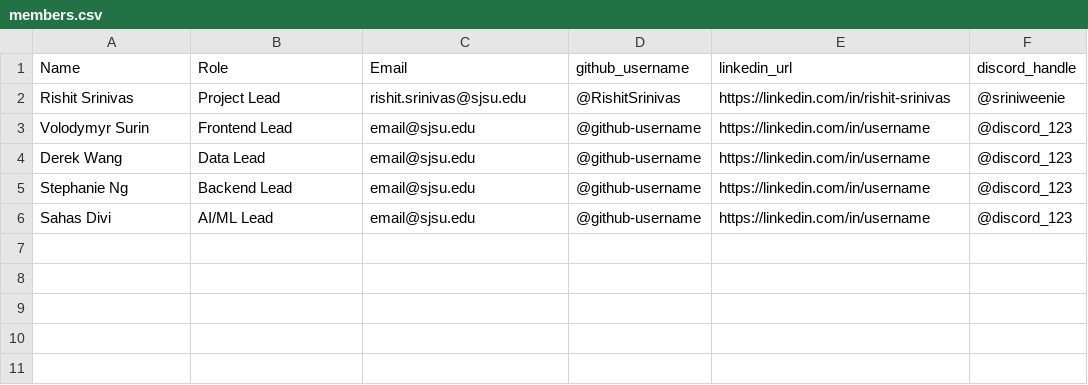
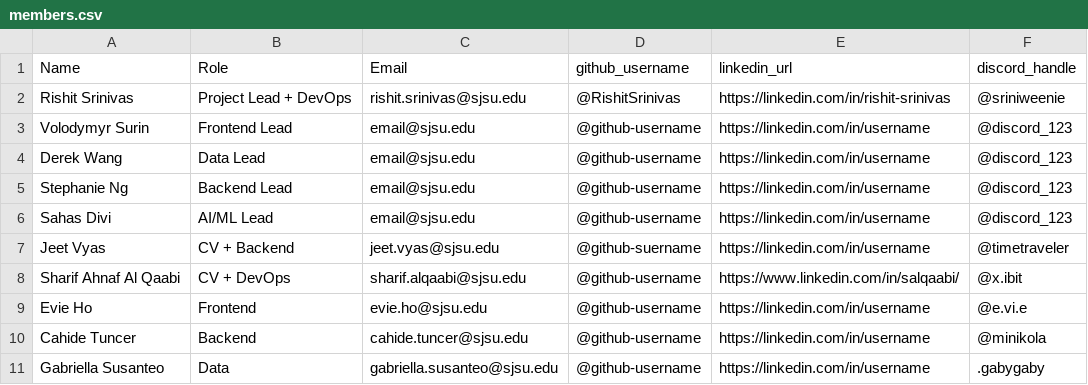
Before and after one commit to ClaireSkinCare/project-sp26-claire-skincare, a CSV file: docs/members.csv, drawn as a sheet.

Commit message:
Revise members list with updated roles and additions
Updated member roles and added new members to the CSV.

```diff
--- a/docs/members.csv
+++ b/docs/members.csv
@@ -1,3 +1,3 @@
 Name,Role,Email,github_username,linkedin_url,discord_handle
-Rishit Srinivas,Project Lead,rishit.srinivas@sjsu.edu,@RishitSrinivas,https://linkedin.com/in/rishit-srinivas,@sriniweenie
+Rishit Srinivas,Project Lead + DevOps,rishit.srinivas@sjsu.edu,@RishitSrinivas,https://linkedin.com/in/rishit-srinivas,@sriniweenie
 Volodymyr Surin,Frontend Lead,email@sjsu.edu,@github-username,https://linkedin.com/in/username,@discord_123
@@ -6 +6,6 @@ Stephanie Ng,Backend Lead,email@sjsu.edu,@github-username,https://linkedin.com/i
 Sahas Divi,AI/ML Lead,email@sjsu.edu,@github-username,https://linkedin.com/in/username,@discord_123
+Jeet Vyas, CV + Backend, jeet.vyas@sjsu.edu,@github-suername,https://linkedin.com/in/username,@timetraveler
+Sharif Ahnaf Al Qaabi, CV + DevOps, sharif.alqaabi@sjsu.edu,@github-username,https://www.linkedin.com/in/salqaabi/,@x.ibit
+Evie Ho, Frontend, evie.ho@sjsu.edu,@github-username,https://linkedin.com/in/username,@e.vi.e
+Cahide Tuncer,Backend,cahide.tuncer@sjsu.edu,@github-username,https://linkedin.com/in/username,@minikola
+Gabriella Susanteo,Data,gabriella.susanteo@sjsu.edu,@github-username,https://linkedin.com/in/username,.gabygaby
```
